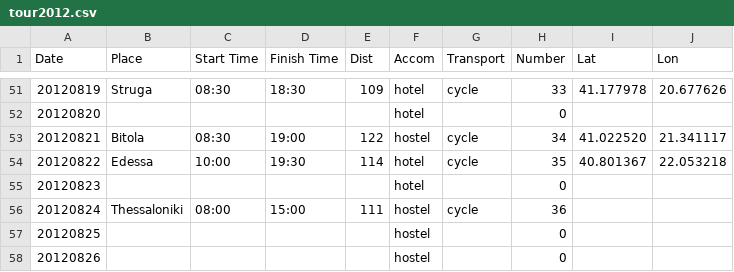
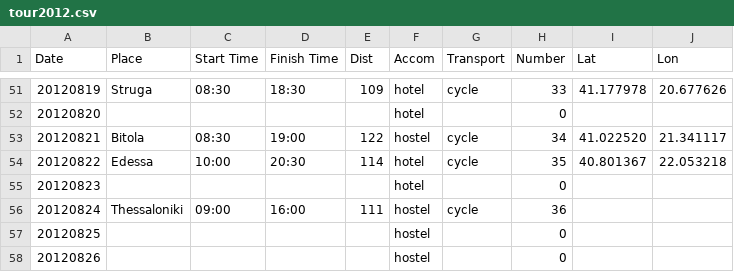
Before and after one commit to rvl/tour, a CSV file: tour2012.csv, drawn as a sheet; only a part is shown, gaps mark what is left out.

Commit message:
Time zone changes in Greece

```diff
--- a/tour2012.csv
+++ b/tour2012.csv
@@ -53,5 +53,5 @@ Date,Place,Start Time,Finish Time,Dist,Accom,Transport,Number,Lat,Lon
 20120821,Bitola,08:30,19:00,122,hostel,cycle,34,41.022520,21.341117
-20120822,Edessa,10:00,19:30,114,hotel,cycle,35,40.801367,22.053218
+20120822,Edessa,10:00,20:30,114,hotel,cycle,35,40.801367,22.053218
 20120823,,,,,hotel,,0,,
-20120824,Thessaloniki,08:00,15:00,111,hostel,cycle,36,,
+20120824,Thessaloniki,09:00,16:00,111,hostel,cycle,36,,
 20120825,,,,,hostel,,0,,
```
